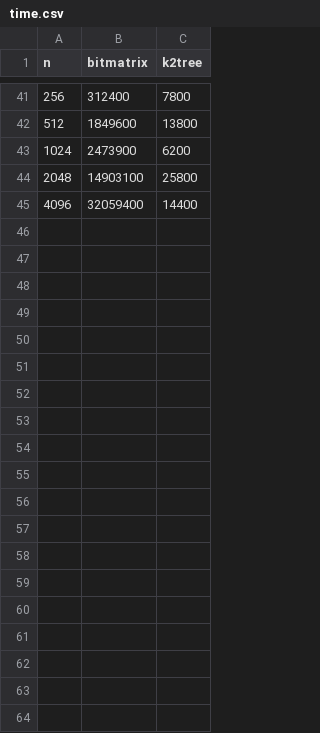
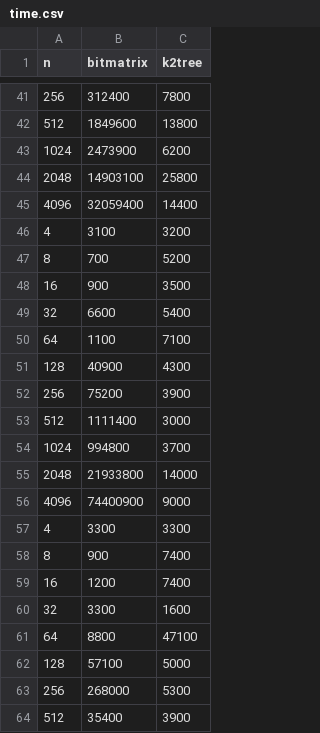
Before and after one commit to BGMP/K2Tree, a CSV file: data/time.csv, drawn as a sheet; only a part is shown, gaps mark what is left out; the diff covers the shown part only; the diff names each change by its address in the sheet, - before the commit and + after, or states it on an @@ line.

Commit message:
r: fix time plot breakpoints

```diff
--- a/data/time.csv
+++ b/data/time.csv
+row 46: 4 | 3100 | 3200
+row 47: 8 | 700 | 5200
+row 48: 16 | 900 | 3500
+row 49: 32 | 6600 | 5400
+row 50: 64 | 1100 | 7100
+row 51: 128 | 40900 | 4300
+row 52: 256 | 75200 | 3900
+row 53: 512 | 1111400 | 3000
+row 54: 1024 | 994800 | 3700
+row 55: 2048 | 21933800 | 14000
+row 56: 4096 | 74400900 | 9000
+row 57: 4 | 3300 | 3300
+row 58: 8 | 900 | 7400
+row 59: 16 | 1200 | 7400
+row 60: 32 | 3300 | 1600
+row 61: 64 | 8800 | 47100
+row 62: 128 | 57100 | 5000
+row 63: 256 | 268000 | 5300
+row 64: 512 | 35400 | 3900
```
Also changed, not shown: 36 added rows elsewhere in this file, 2 other files.
